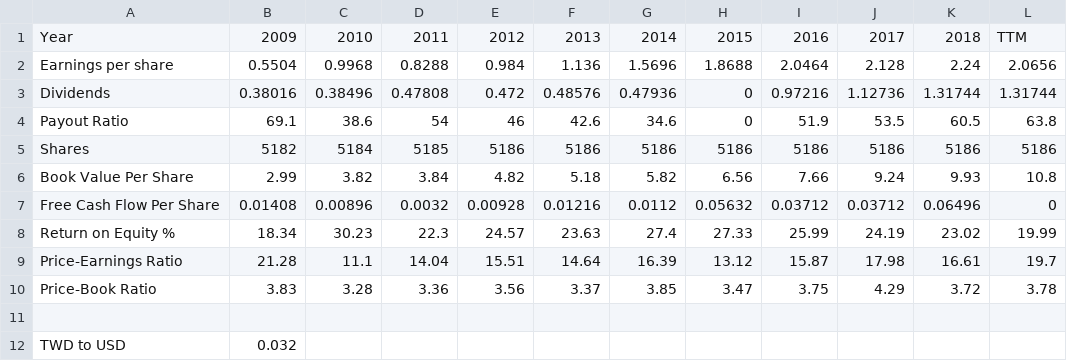
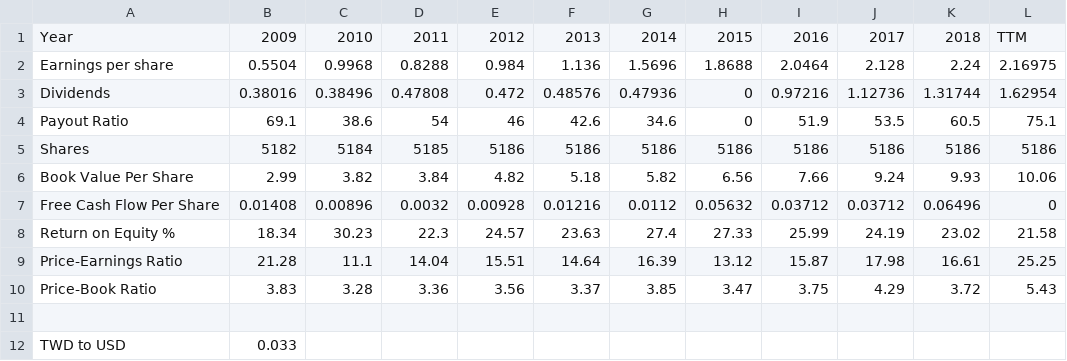
Before and after one commit to jakeyap/Stock_Screener, a CSV file: sample_data/TSMC_2019_condensed.csv, drawn as a sheet.

Commit message:
updated tsmc tax rate

```diff
--- a/sample_data/TSMC_2019_condensed.csv
+++ b/sample_data/TSMC_2019_condensed.csv
@@ -1,12 +1,12 @@
 Year,2009,2010,2011,2012,2013,2014,2015,2016,2017,2018,TTM
-Earnings per share,0.5504,0.9968,0.8288,0.984,1.136,1.5696,1.8688,2.0464,2.128,2.24,2.0656
-Dividends,0.38016,0.38496,0.47808,0.472,0.48576,0.47936,0,0.97216,1.12736,1.31744,1.31744
-Payout Ratio,69.1,38.6,54,46,42.6,34.6,0,51.9,53.5,60.5,63.8
+Earnings per share,0.5504,0.9968,0.8288,0.984,1.136,1.5696,1.8688,2.0464,2.128,2.24,2.16975
+Dividends,0.38016,0.38496,0.47808,0.472,0.48576,0.47936,0,0.97216,1.12736,1.31744,1.62954
+Payout Ratio,69.1,38.6,54,46,42.6,34.6,0,51.9,53.5,60.5,75.1
 Shares,5182,5184,5185,5186,5186,5186,5186,5186,5186,5186,5186
-Book Value Per Share,2.99,3.82,3.84,4.82,5.18,5.82,6.56,7.66,9.24,9.93,10.8
+Book Value Per Share,2.99,3.82,3.84,4.82,5.18,5.82,6.56,7.66,9.24,9.93,10.06
 Free Cash Flow Per Share,0.01408,0.00896,0.0032,0.00928,0.01216,0.0112,0.05632,0.03712,0.03712,0.06496,0
-Return on Equity %,18.34,30.23,22.3,24.57,23.63,27.4,27.33,25.99,24.19,23.02,19.99
-Price-Earnings Ratio,21.28,11.1,14.04,15.51,14.64,16.39,13.12,15.87,17.98,16.61,19.7
-Price-Book Ratio,3.83,3.28,3.36,3.56,3.37,3.85,3.47,3.75,4.29,3.72,3.78
+Return on Equity %,18.34,30.23,22.3,24.57,23.63,27.4,27.33,25.99,24.19,23.02,21.58
+Price-Earnings Ratio,21.28,11.1,14.04,15.51,14.64,16.39,13.12,15.87,17.98,16.61,25.25
+Price-Book Ratio,3.83,3.28,3.36,3.56,3.37,3.85,3.47,3.75,4.29,3.72,5.43
 ,,,,,,,,,,,
-TWD to USD,0.032,,,,,,,,,,
+TWD to USD,0.033,,,,,,,,,,
```
Also changed, not shown: 6 other files.
